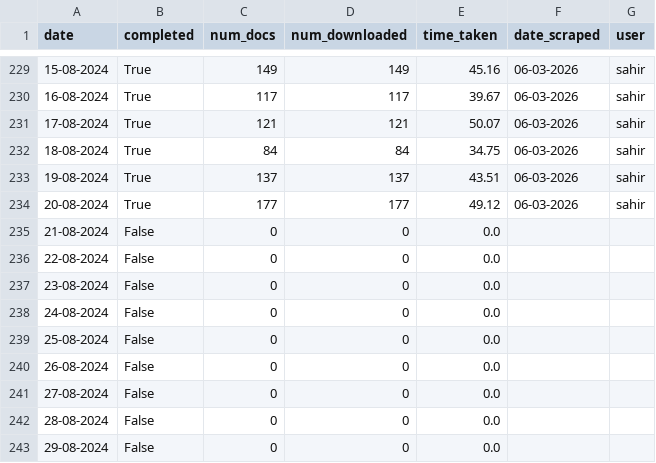
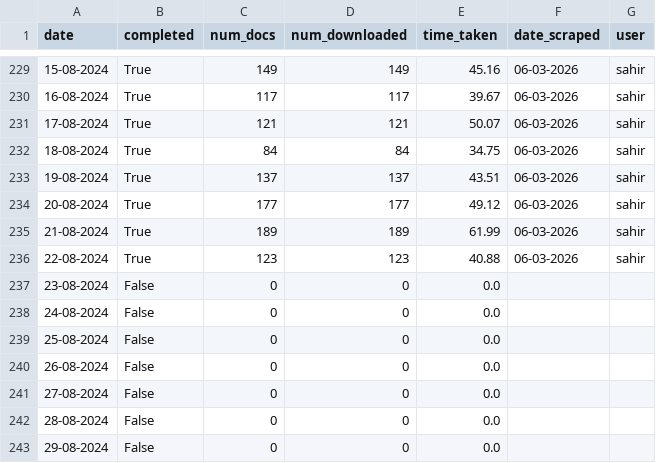
Before and after one commit to 100portraits/nexis_scraper_roaddanger, a CSV file: progress.csv, drawn as a sheet; only a part is shown, gaps mark what is left out.

```diff
--- a/progress.csv
+++ b/progress.csv
@@ -234,4 +234,4 @@ date,completed,num_docs,num_downloaded,time_taken,date_scraped,user
 20-08-2024,True,177,177,49.12,06-03-2026,sahir
-21-08-2024,False,0,0,0.0,,
-22-08-2024,False,0,0,0.0,,
+21-08-2024,True,189,189,61.99,06-03-2026,sahir
+22-08-2024,True,123,123,40.88,06-03-2026,sahir
 23-08-2024,False,0,0,0.0,,
```
Also changed, not shown: 2 other files.
